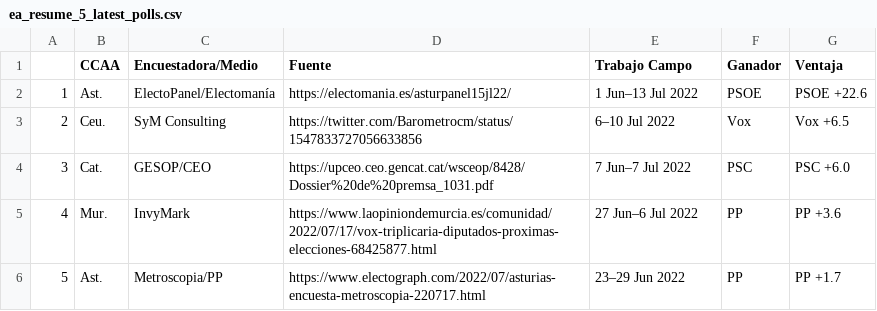
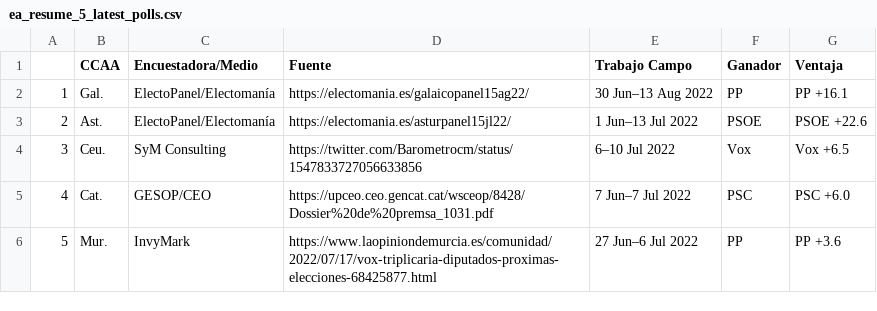
Before and after one commit to endikasatu/encuestas_esp, a CSV file: data/ea_resume_5_latest_polls.csv, drawn as a sheet; removed rows and columns are numbered as before the commit, all else as after; the diff names each change by its address in the sheet, - before the commit and + after, or states it on an @@ line.

```diff
--- a/data/ea_resume_5_latest_polls.csv
+++ b/data/ea_resume_5_latest_polls.csv
+row 2: 1 | Gal. | ElectoPanel/Electomanía | https://electomania.es/galaicopanel15ag22/ | 30 Jun–13 Aug 2022 | PP | PP +16.1
@@ column A renumbered between rows 3 and 6 @@
-row 6: 5 | Ast. | Metroscopia/PP | https://www.electograph.com/2022/07/asturias-encuesta-metroscopia-220717.html | 23–29 Jun 2022 | PP | PP +1.7
```
Also changed, not shown: data/spain_latest_polls.csv, 3 other files.
